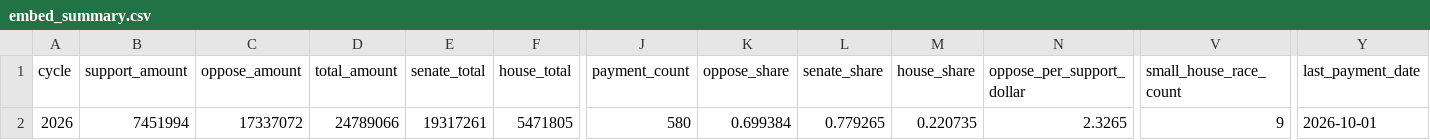
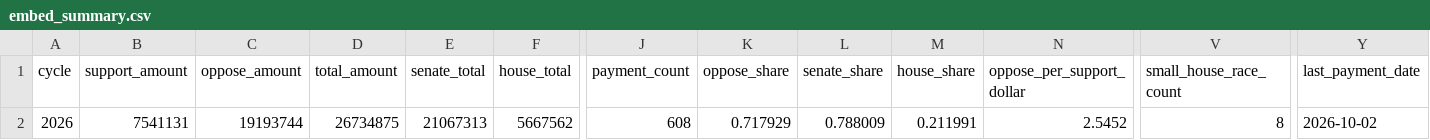
Before and after one commit to wired-investigations/America-PAC-Spending, a CSV file: embed_summary.csv, drawn as a sheet; only a part is shown, gaps mark what is left out; the diff names each change by its address in the sheet, - before the commit and + after, or states it on an @@ line.

```diff
--- a/embed_summary.csv
+++ b/embed_summary.csv
-B2 (support_amount): 7451994
+B2 (support_amount): 7541131
-C2 (oppose_amount): 17337072
+C2 (oppose_amount): 19193744
-D2 (total_amount): 24789066
+D2 (total_amount): 26734875
-E2 (senate_total): 19317261
+E2 (senate_total): 21067313
-F2 (house_total): 5471805
+F2 (house_total): 5667562
-J2 (payment_count): 580
+J2 (payment_count): 608
-K2 (oppose_share): 0.699384
+K2 (oppose_share): 0.717929
-L2 (senate_share): 0.779265
+L2 (senate_share): 0.788009
-M2 (house_share): 0.220735
+M2 (house_share): 0.211991
-N2 (oppose_per_support_dollar): 2.3265
+N2 (oppose_per_support_dollar): 2.5452
-V2 (small_house_race_count): 9
+V2 (small_house_race_count): 8
-Y2 (last_payment_date): 2026-10-01
+Y2 (last_payment_date): 2026-10-02
```
Also changed, not shown: embed_daily.csv, embed_payments.csv, 4 other files.
